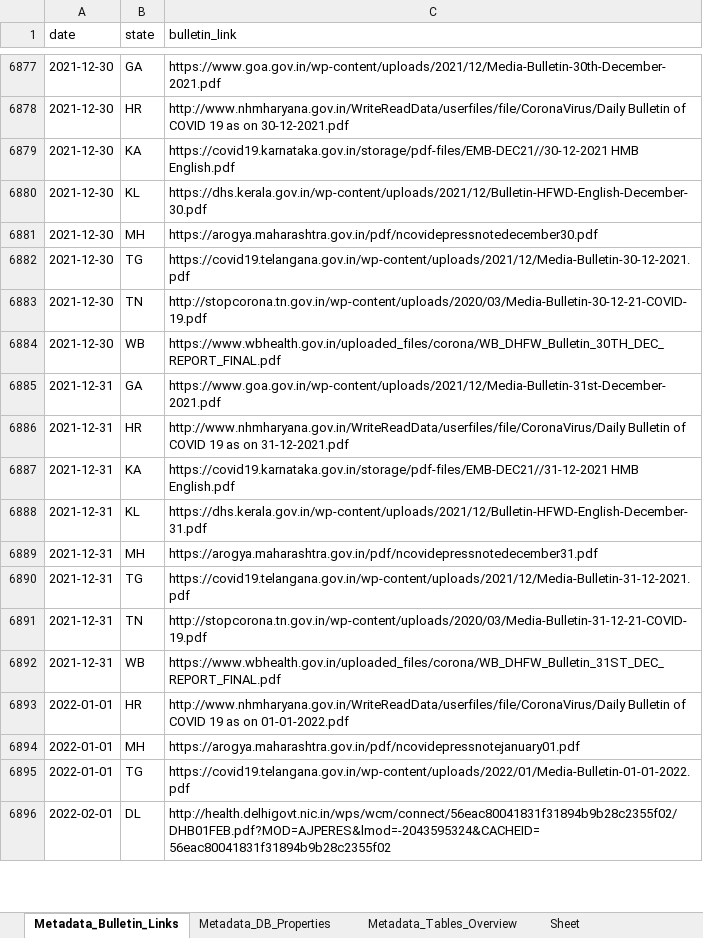
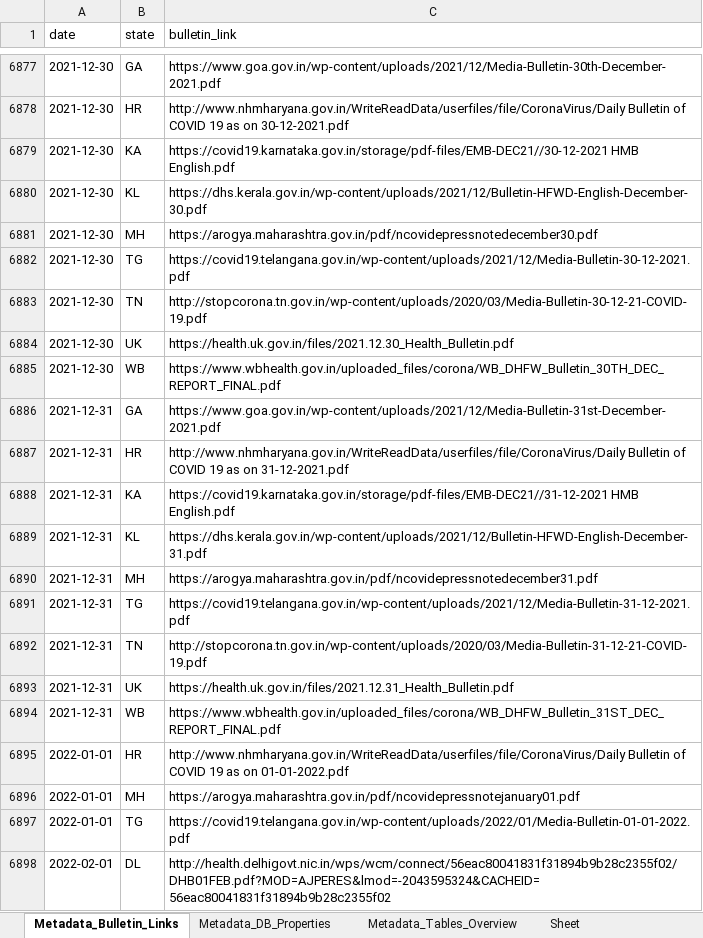
Before and after one commit to IBM/covid19-india-data, an Excel workbook: data/xlsx/Metadata.xlsx, sheet Metadata_Bulletin_Links, drawn as a sheet; only a part is shown, gaps mark what is left out; values as stored, in another font and other column widths than the file's, no borders; the diff names each change by its address in the sheet, - before the commit and + after, or states it on an @@ line.

Commit message:
data: update csv, json, xlsx data

```diff
--- a/data/xlsx/Metadata.xlsx (sheet Metadata_Bulletin_Links)
+++ b/data/xlsx/Metadata.xlsx (sheet Metadata_Bulletin_Links)
+row 6884: 2021-12-30 | UK | https://health.uk.gov.in/files/2021.12.30_Health_Bulletin.pdf
+row 6893: 2021-12-31 | UK | https://health.uk.gov.in/files/2021.12.31_Health_Bulletin.pdf
```
Also changed, not shown: data/xlsx/DL.xlsx, data/xlsx/GA.xlsx, 19 other files.
